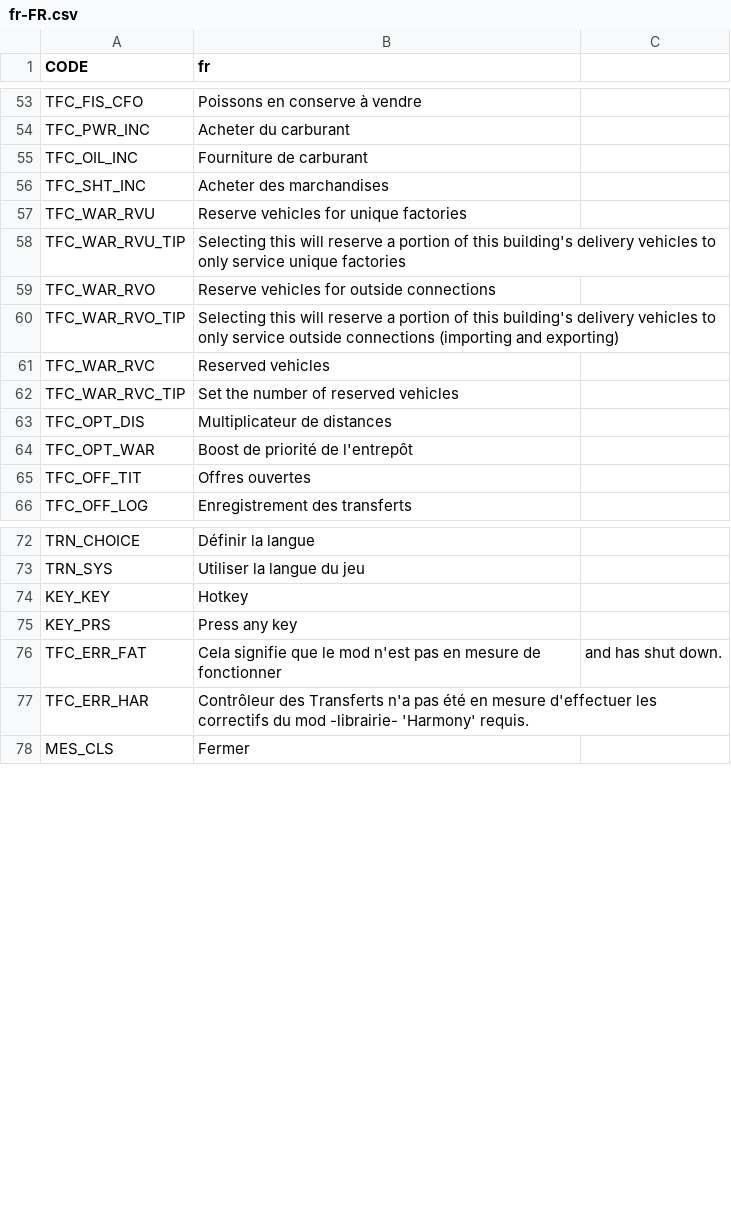
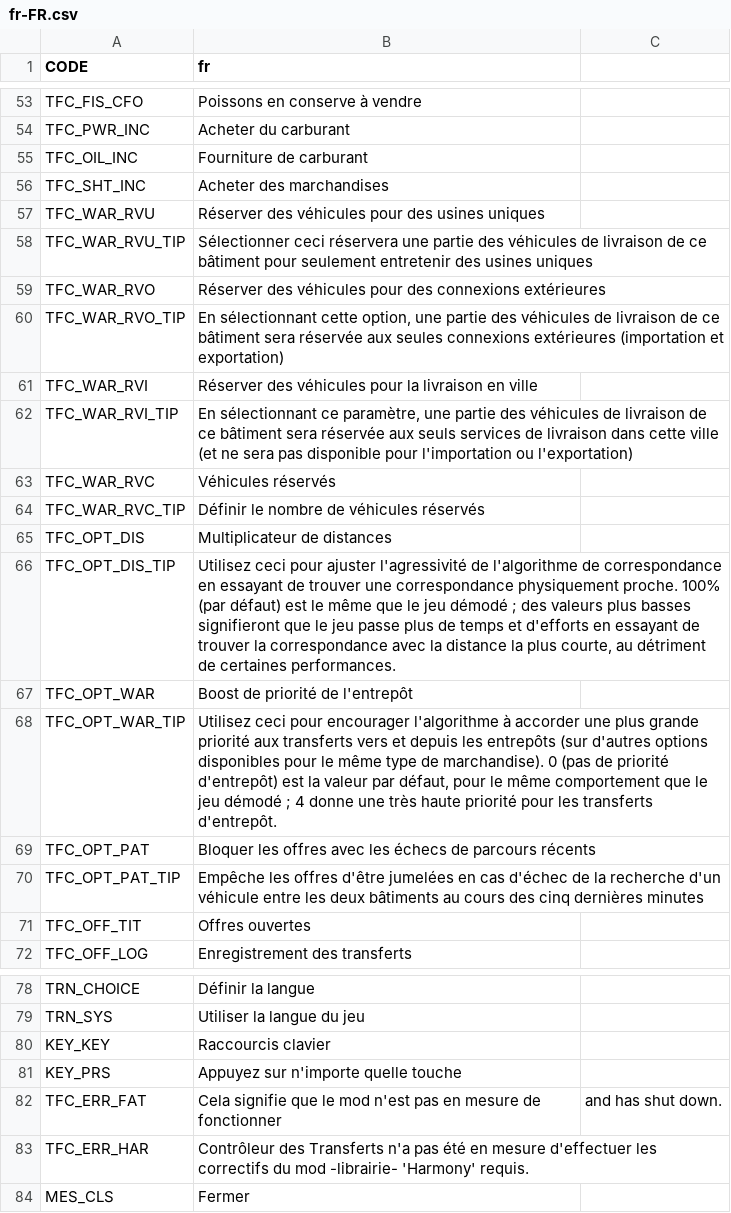
Before and after one commit to algernon-A/TransferController, a CSV file: Translations/fr-FR.csv, drawn as a sheet; only a part is shown, gaps mark what is left out; the diff covers the shown part only.

Commit message:
Update translations.

```diff
--- a/Translations/fr-FR.csv
+++ b/Translations/fr-FR.csv
@@ -56,10 +56,16 @@
 "TFC_SHT_INC","Acheter des marchandises"
-"TFC_WAR_RVU","Reserve vehicles for unique factories"
-"TFC_WAR_RVU_TIP","Selecting this will reserve a portion of this building's delivery vehicles to only service unique factories"
-"TFC_WAR_RVO","Reserve vehicles for outside connections"
-"TFC_WAR_RVO_TIP","Selecting this will reserve a portion of this building's delivery vehicles to only service outside connections (importing and exporting)"
-"TFC_WAR_RVC","Reserved vehicles"
-"TFC_WAR_RVC_TIP","Set the number of reserved vehicles"
+"TFC_WAR_RVU","Réserver des véhicules pour des usines uniques"
+"TFC_WAR_RVU_TIP","Sélectionner ceci réservera une partie des véhicules de livraison de ce bâtiment pour seulement entretenir des usines uniques"
+"TFC_WAR_RVO","Réserver des véhicules pour des connexions extérieures"
+"TFC_WAR_RVO_TIP","En sélectionnant cette option, une partie des véhicules de livraison de ce bâtiment sera réservée aux seules connexions extérieures (importation et exportation)"
+"TFC_WAR_RVI","Réserver des véhicules pour la livraison en ville"
+"TFC_WAR_RVI_TIP","En sélectionnant ce paramètre, une partie des véhicules de livraison de ce bâtiment sera réservée aux seuls services de livraison dans cette ville (et ne sera pas disponible pour l'importation ou l'exportation)"
+"TFC_WAR_RVC","Véhicules réservés"
+"TFC_WAR_RVC_TIP","Définir le nombre de véhicules réservés"
 "TFC_OPT_DIS","Multiplicateur de distances"
+"TFC_OPT_DIS_TIP","Utilisez ceci pour ajuster l'agressivité de l'algorithme de correspondance en essayant de trouver une correspondance physiquement proche. 100% (par défaut) est le même que le jeu démodé ; des valeurs plus basses signifieront que le jeu passe plus de temps et d'efforts en essayant de trouver la correspondance avec la distance la plus courte, au détriment de certaines performances."
 "TFC_OPT_WAR","Boost de priorité de l'entrepôt"
+"TFC_OPT_WAR_TIP","Utilisez ceci pour encourager l'algorithme à accorder une plus grande priorité aux transferts vers et depuis les entrepôts (sur d'autres options disponibles pour le même type de marchandise). 0 (pas de priorité d'entrepôt) est la valeur par défaut, pour le même comportement que le jeu démodé ; 4 donne une très haute priorité pour les transferts d'entrepôt."
+"TFC_OPT_PAT","Bloquer les offres avec les échecs de parcours récents"
+"TFC_OPT_PAT_TIP","Empêche les offres d'être jumelées en cas d'échec de la recherche d'un véhicule entre les deux bâtiments au cours des cinq dernières minutes"
 "TFC_OFF_TIT","Offres ouvertes"
@@ -73,4 +79,4 @@
 "TRN_SYS","Utiliser la langue du jeu"
-"KEY_KEY","Hotkey"
-"KEY_PRS","Press any key"
+"KEY_KEY","Raccourcis clavier"
+"KEY_PRS","Appuyez sur n'importe quelle touche"
 "TFC_ERR_FAT","Cela signifie que le mod n'est pas en mesure de fonctionner"," and has shut down."
```
Also changed, not shown: 17 edited cells elsewhere in this file, Translations/es-ES.csv, Translations/ja-JP.csv, 5 other files.
